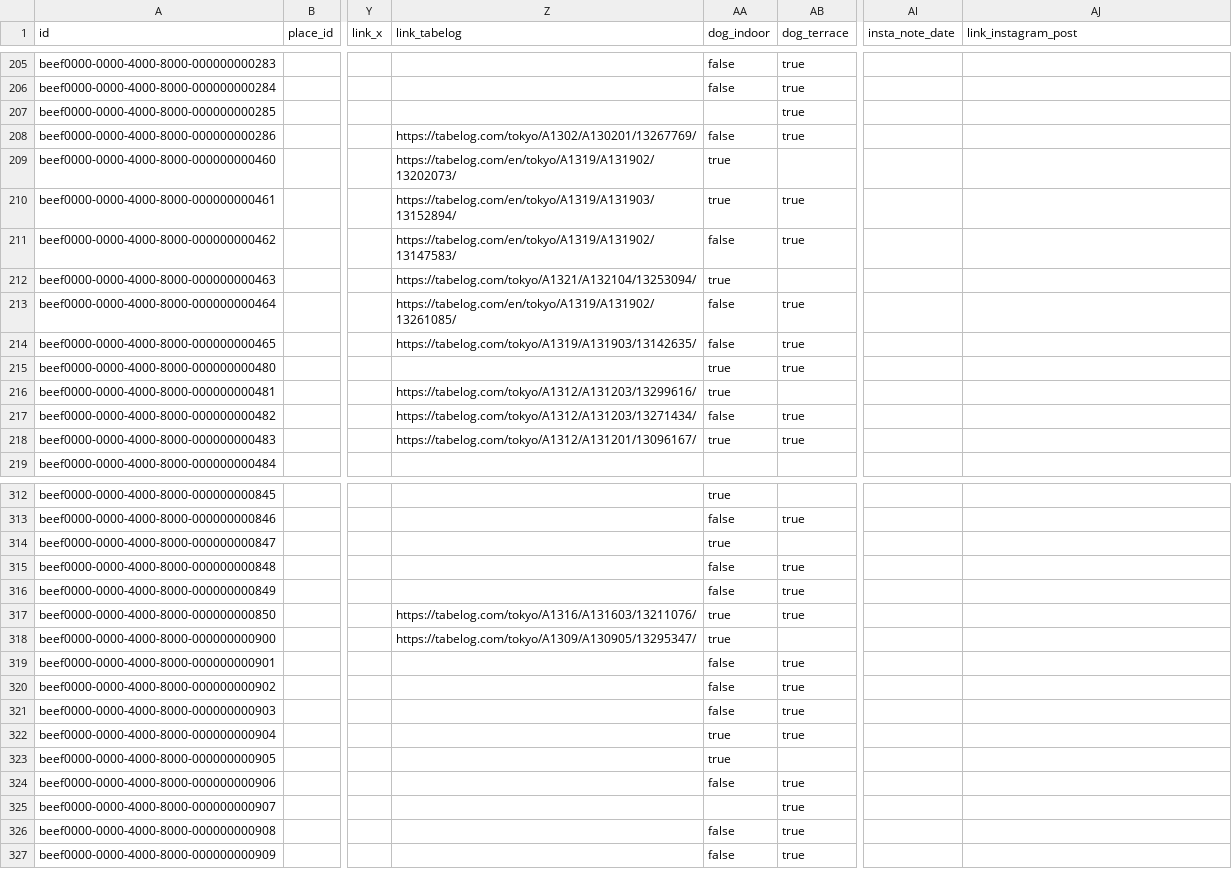
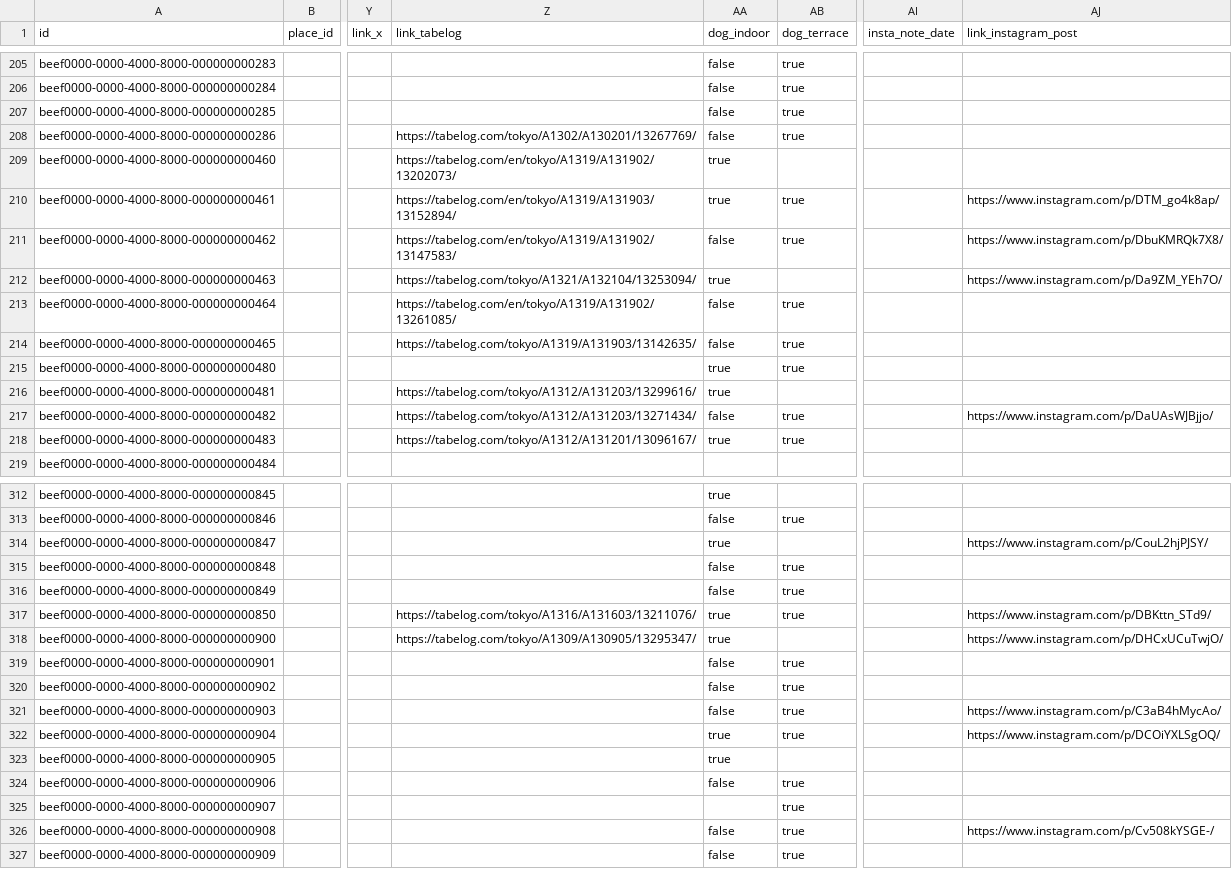
Before and after one commit to changch223/puppy-with-cafe, a CSV file: data/master/cafes.csv, drawn as a sheet; only a part is shown, gaps mark what is left out; the diff covers the shown part only; the diff names each change by its address in the sheet, - before the commit and + after, or states it on an @@ line.

```diff
--- a/data/master/cafes.csv
+++ b/data/master/cafes.csv
-AA207 (dog_indoor): (empty)
+AA207 (dog_indoor): false
-AJ210 (link_instagram_post): (empty)
+AJ210 (link_instagram_post): https://www.instagram.com/p/DTM_go4k8ap/
-AJ211 (link_instagram_post): (empty)
+AJ211 (link_instagram_post): https://www.instagram.com/p/DbuKMRQk7X8/
-AJ212 (link_instagram_post): (empty)
+AJ212 (link_instagram_post): https://www.instagram.com/p/Da9ZM_YEh7O/
-AJ217 (link_instagram_post): (empty)
+AJ217 (link_instagram_post): https://www.instagram.com/p/DaUAsWJBjjo/
-AJ314 (link_instagram_post): (empty)
+AJ314 (link_instagram_post): https://www.instagram.com/p/CouL2hjPJSY/
-AJ317 (link_instagram_post): (empty)
+AJ317 (link_instagram_post): https://www.instagram.com/p/DBKttn_STd9/
-AJ318 (link_instagram_post): (empty)
+AJ318 (link_instagram_post): https://www.instagram.com/p/DHCxUCuTwjO/
-AJ321 (link_instagram_post): (empty)
+AJ321 (link_instagram_post): https://www.instagram.com/p/C3aB4hMycAo/
-AJ322 (link_instagram_post): (empty)
+AJ322 (link_instagram_post): https://www.instagram.com/p/DCOiYXLSgOQ/
-AJ326 (link_instagram_post): (empty)
+AJ326 (link_instagram_post): https://www.instagram.com/p/Cv508kYSGE-/
```
Also changed, not shown: 45 edited cells elsewhere in this file, 4 other files.
